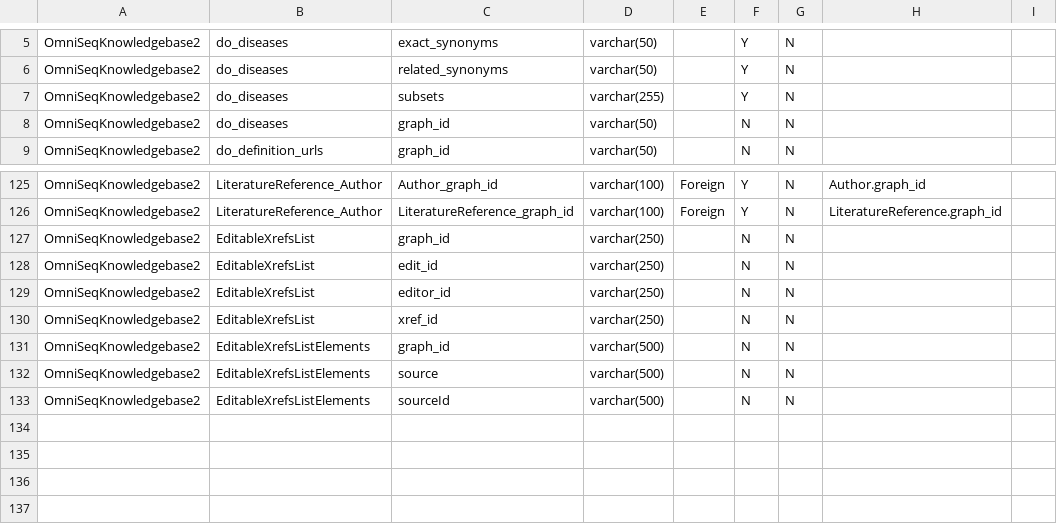
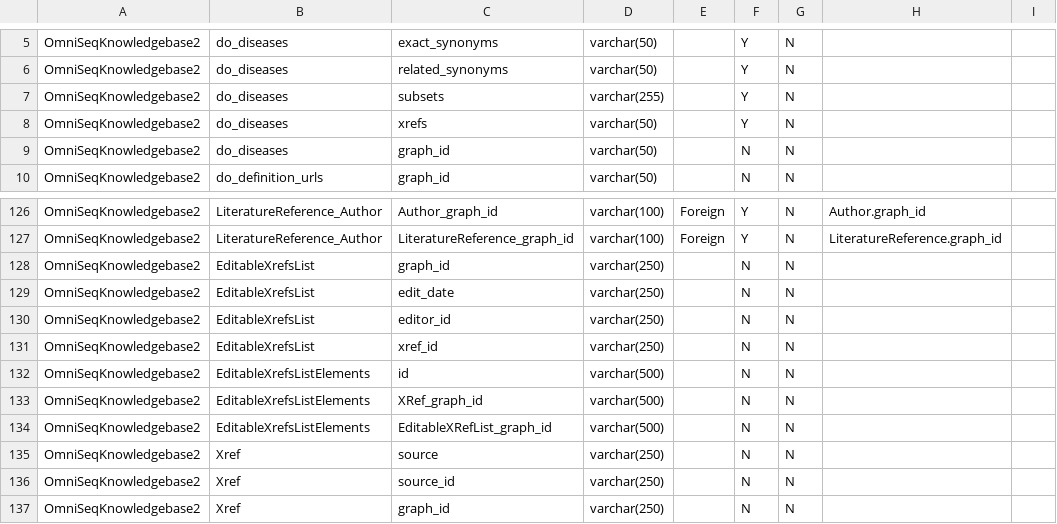
Before and after one commit to manuel-j-glynias/writeDiseases, a CSV file: config/table_descriptions.csv, drawn as a sheet; only a part is shown, gaps mark what is left out.

```diff
--- a/config/table_descriptions.csv
+++ b/config/table_descriptions.csv
@@ -7,2 +7,3 @@ OmniSeqKnowledgebase2,do_diseases,related_synonyms,varchar(50),,Y,N,,
 OmniSeqKnowledgebase2,do_diseases,subsets,varchar(255),,Y,N,,
+OmniSeqKnowledgebase2,do_diseases,xrefs,varchar(50),,Y,N,,
 OmniSeqKnowledgebase2,do_diseases,graph_id,varchar(50),,N,N,,
@@ -127,7 +128,10 @@ OmniSeqKnowledgebase2,LiteratureReference_Author,LiteratureReference_graph_id,va
 OmniSeqKnowledgebase2,EditableXrefsList,graph_id,varchar(250),,N,N,,
-OmniSeqKnowledgebase2,EditableXrefsList,edit_id,varchar(250),,N,N,,
+OmniSeqKnowledgebase2,EditableXrefsList,edit_date,varchar(250),,N,N,,
 OmniSeqKnowledgebase2,EditableXrefsList,editor_id,varchar(250),,N,N,,
 OmniSeqKnowledgebase2,EditableXrefsList,xref_id,varchar(250),,N,N,,
-OmniSeqKnowledgebase2,EditableXrefsListElements,graph_id,varchar(500),,N,N,,
-OmniSeqKnowledgebase2,EditableXrefsListElements,source,varchar(500),,N,N,,
-OmniSeqKnowledgebase2,EditableXrefsListElements,sourceId,varchar(500),,N,N,,
+OmniSeqKnowledgebase2,EditableXrefsListElements,id,varchar(500),,N,N,,
+OmniSeqKnowledgebase2,EditableXrefsListElements,XRef_graph_id,varchar(500),,N,N,,
+OmniSeqKnowledgebase2,EditableXrefsListElements,EditableXRefList_graph_id,varchar(500),,N,N,,
+OmniSeqKnowledgebase2,Xref,source,varchar(250),,N,N,,
+OmniSeqKnowledgebase2,Xref,source_id,varchar(250),,N,N,,
+OmniSeqKnowledgebase2,Xref,graph_id,varchar(250),,N,N,,
```
Also changed, not shown: 2 other files.
